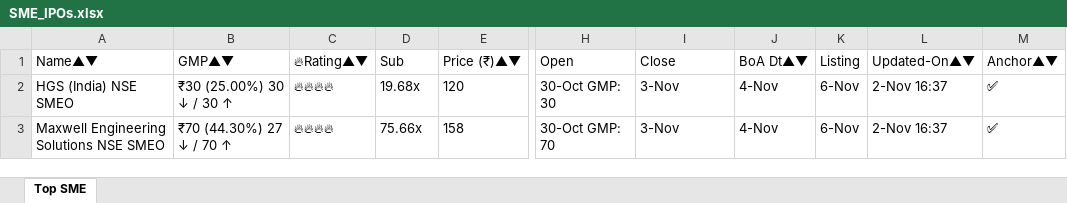
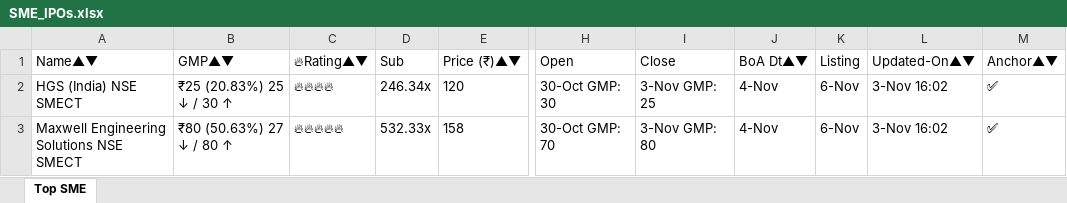
Before and after one commit to ayushpdkushwaha1/ipo-gmp-bot, an Excel workbook: files/SME_IPOs.xlsx, sheet Top SME, drawn as a sheet; only a part is shown, gaps mark what is left out; values as stored, in another font and other column widths than the file's, no borders; the diff names each change by its address in the sheet, - before the commit and + after, or states it on an @@ line.

```diff
--- a/files/SME_IPOs.xlsx (sheet Top SME)
+++ b/files/SME_IPOs.xlsx (sheet Top SME)
-A2 (Name▲▼): HGS (India) NSE SMEO
+A2 (Name▲▼): HGS (India) NSE SMECT
-B2 (GMP▲▼): ₹30 (25.00%) 30 ↓ / 30 ↑
+B2 (GMP▲▼): ₹25 (20.83%) 25 ↓ / 30 ↑
-D2 (Sub): 19.68x
+D2 (Sub): 246.34x
-I2 (Close): 3-Nov
+I2 (Close): 3-Nov GMP: 25
-L2:L3 (Updated-On▲▼): 2-Nov 16:37
+L2:L3 (Updated-On▲▼): 3-Nov 16:02
-A3 (Name▲▼): Maxwell Engineering Solutions NSE SMEO
+A3 (Name▲▼): Maxwell Engineering Solutions NSE SMECT
-B3 (GMP▲▼): ₹70 (44.30%) 27 ↓ / 70 ↑
+B3 (GMP▲▼): ₹80 (50.63%) 27 ↓ / 80 ↑
-C3 (🔥Rating▲▼): 🔥🔥🔥🔥
+C3 (🔥Rating▲▼): 🔥🔥🔥🔥🔥
-D3 (Sub): 75.66x
+D3 (Sub): 532.33x
-I3 (Close): 3-Nov
+I3 (Close): 3-Nov GMP: 80
```
Also changed, not shown: files/Mainboard_IPOs.xlsx, files/gmp.xlsx, 2 other files.
